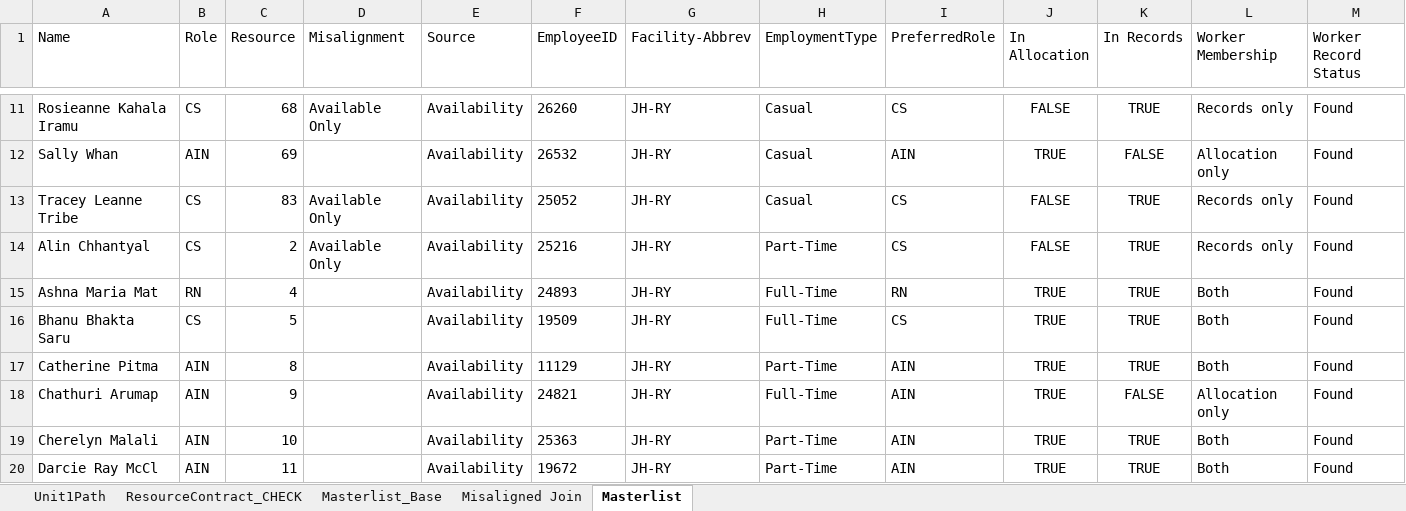
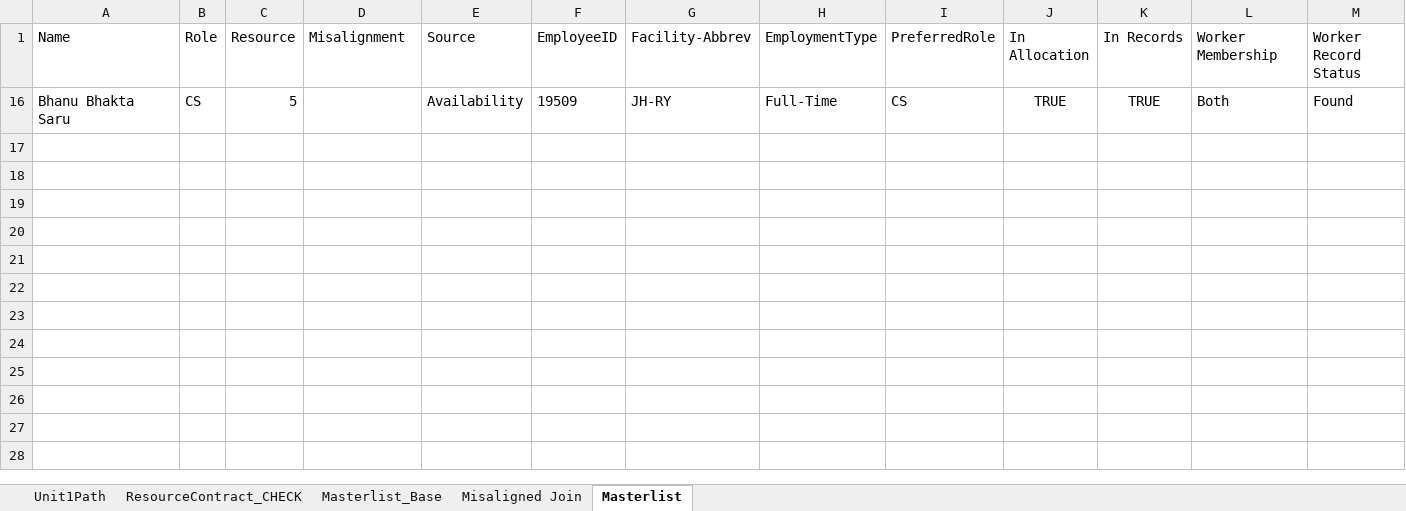
Before and after one commit to CENTRIEffortManagement/ResidentialCare, an Excel workbook: CLIENT/DATExx-Whiddon/UNITS/JH-RY/2. Calculations/StaffListMaster.xlsx, sheet Masterlist, drawn as a sheet; only a part is shown, gaps mark what is left out; values as stored, in another font and other column widths than the file's, no borders; table styles not drawn; rows hold the shown columns only; the diff covers the shown part only; the diff names each change by its address in the sheet, - before the commit and + after, or states it on an @@ line.

```diff
--- a/CLIENT/DATExx-Whiddon/UNITS/JH-RY/2. Calculations/StaffListMaster.xlsx (sheet Masterlist)
+++ b/CLIENT/DATExx-Whiddon/UNITS/JH-RY/2. Calculations/StaffListMaster.xlsx (sheet Masterlist)
@@ row 11 hidden: Rosieanne Kahala Iramu | CS | 68 | Available Only | Availability | 26260 | JH-RY | Casual | CS | FALSE | TRUE | Records only | Found @@
@@ row 12 hidden: Sally Whan | AIN | 69 |  | Availability | 26532 | JH-RY | Casual | AIN | TRUE | FALSE | Allocation only | Found @@
@@ row 13 hidden: Tracey Leanne Tribe | CS | 83 | Available Only | Availability | 25052 | JH-RY | Casual | CS | FALSE | TRUE | Records only | Found @@
@@ row 14 hidden: Alin Chhantyal | CS | 2 | Available Only | Availability | 25216 | JH-RY | Part-Time | CS | FALSE | TRUE | Records only | Found @@
@@ row 15 hidden: Ashna Maria Mat | RN | 4 |  | Availability | 24893 | JH-RY | Full-Time | RN | TRUE | TRUE | Both | Found @@
@@ row 17 hidden: Catherine Pitma | AIN | 8 |  | Availability | 11129 | JH-RY | Part-Time | AIN | TRUE | TRUE | Both | Found @@
@@ row 18 hidden: Chathuri Arumap | AIN | 9 |  | Availability | 24821 | JH-RY | Full-Time | AIN | TRUE | FALSE | Allocation only | Found @@
@@ row 19 hidden: Cherelyn Malali | AIN | 10 |  | Availability | 25363 | JH-RY | Part-Time | AIN | TRUE | TRUE | Both | Found @@
@@ row 20 hidden: Darcie Ray McCl | AIN | 11 |  | Availability | 19672 | JH-RY | Part-Time | AIN | TRUE | TRUE | Both | Found @@
```
Also changed, not shown: 75 hidden or unhidden rows elsewhere in this sheet, sheet Unit1Path, CLIENT/DATExx-Whiddon/2. Calculations/Cost/Cost..xlsx, 17 other files.
